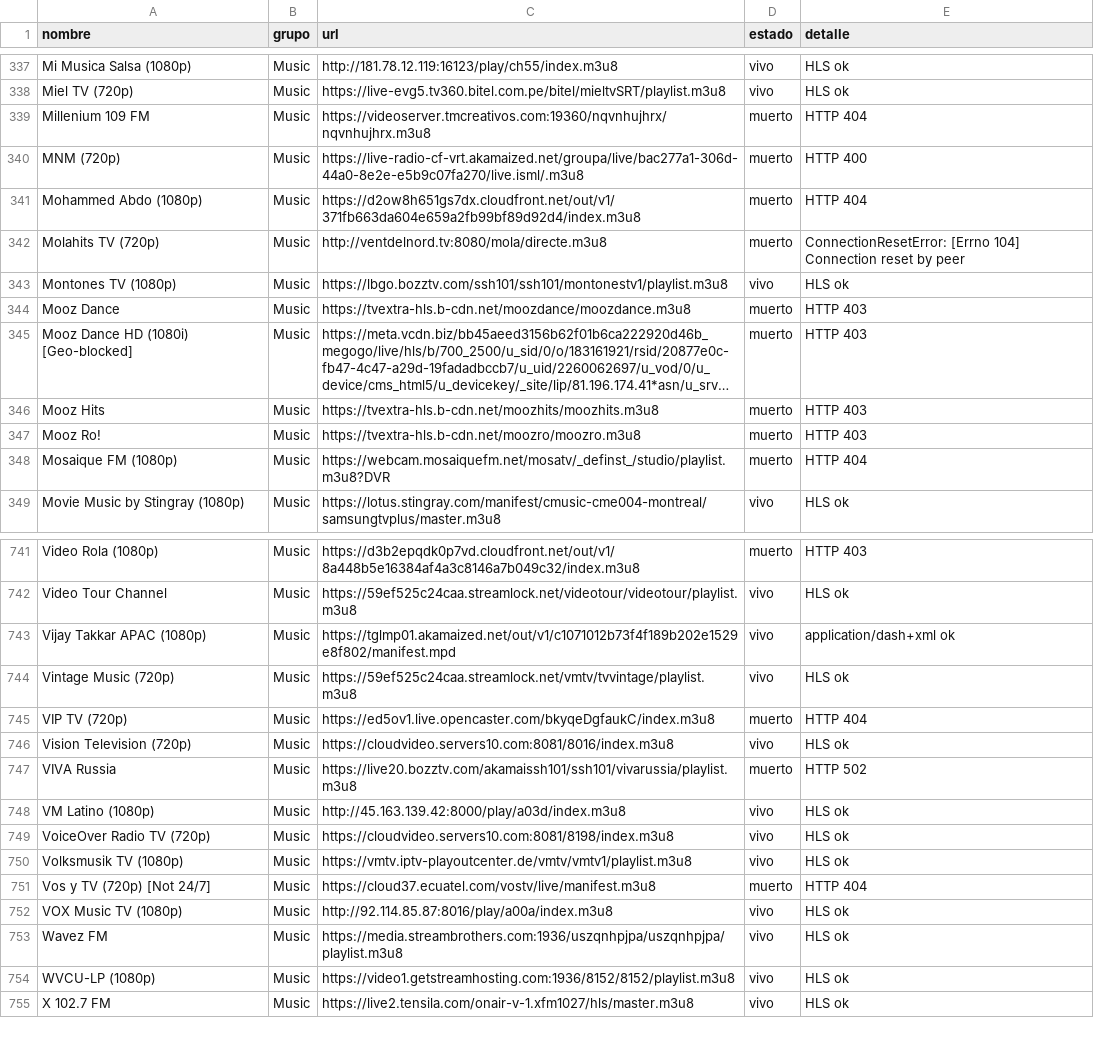
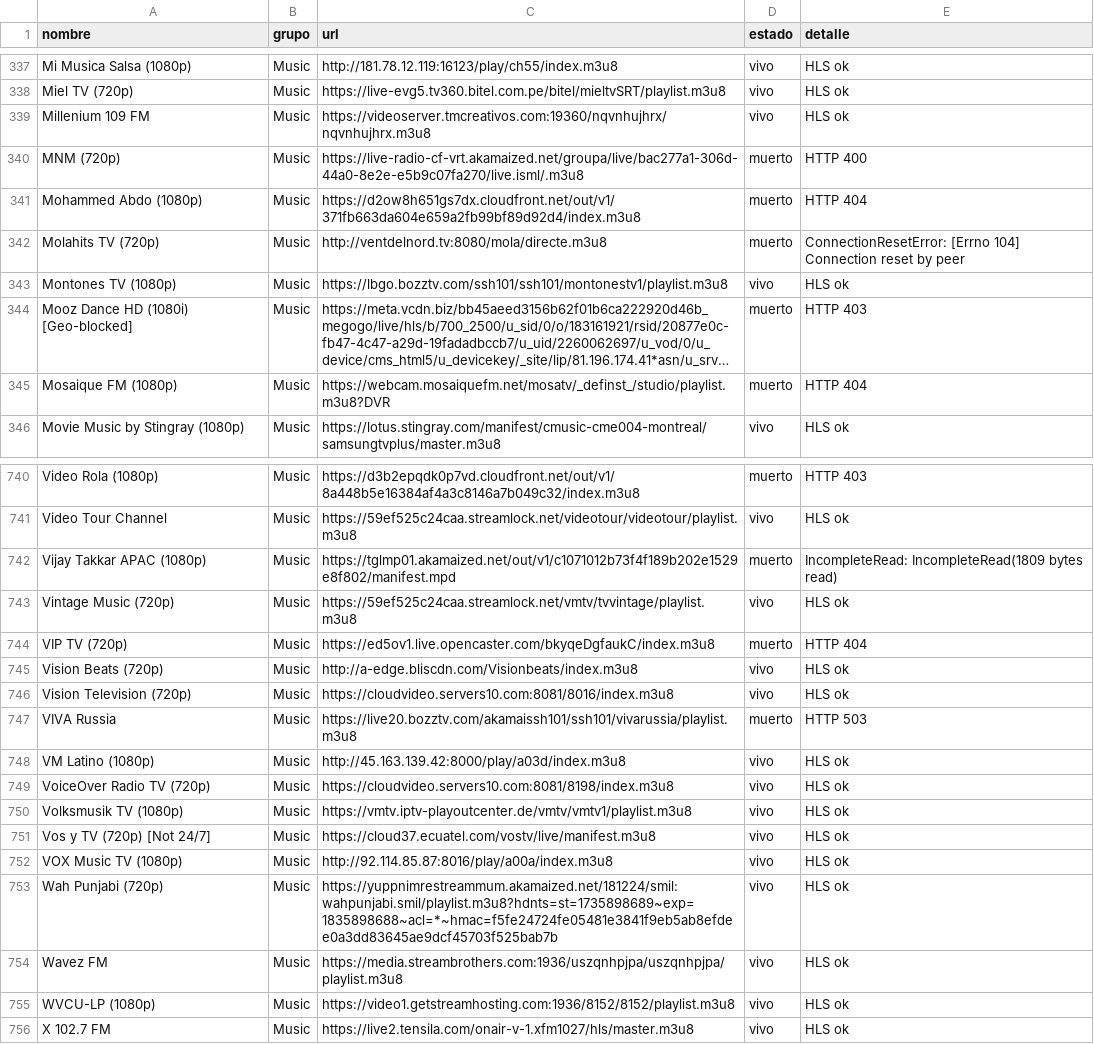
Before and after one commit to hamunoz/Tawyers-IPTV, a CSV file: lists/music_reporte.csv, drawn as a sheet; only a part is shown, gaps mark what is left out; long unchanged cells end in …; removed rows and columns are numbered as before the commit, all else as after; the diff covers the shown part only; the diff names each change by its address in the sheet, - before the commit and + after, or states it on an @@ line.

```diff
--- a/lists/music_reporte.csv
+++ b/lists/music_reporte.csv
-D339 (estado): muerto
+D339 (estado): vivo
-E339 (detalle): HTTP 404
+E339 (detalle): HLS ok
-row 344: Mooz Dance | Music | https://tvextra-hls.b-cdn.net/moozdance/moozdance.m3u8 | muerto | HTTP 403
-row 346: Mooz Hits | Music | https://tvextra-hls.b-cdn.net/moozhits/moozhits.m3u8 | muerto | HTTP 403
-row 347: Mooz Ro! | Music | https://tvextra-hls.b-cdn.net/moozro/moozro.m3u8 | muerto | HTTP 403
-D742 (estado): vivo
+D742 (estado): muerto
-E742 (detalle): application/dash+xml ok
+E742 (detalle): IncompleteRead: IncompleteRead(1809 bytes read)
+row 745: Vision Beats (720p) | Music | http://a-edge.bliscdn.com/Visionbeats/index.m3u8 | vivo | HLS ok
-E747 (detalle): HTTP 502
+E747 (detalle): HTTP 503
-D751 (estado): muerto
+D751 (estado): vivo
-E751 (detalle): HTTP 404
+E751 (detalle): HLS ok
+row 753: Wah Punjabi (720p) | Music | https://yuppnimrestreammum.akamaized.net/181224/smil:wahpunjabi.smil/playlist.m3u8?hdnts=st=1735898689~exp=1835898688~acl=*~hmac=f5fe24724fe05481e3841f9eb5ab8efdee0a3dd83645ae9dcf45703f525bab7b | vivo | HLS ok
```
Also changed, not shown: 2 added rows and 87 edited cells elsewhere in this file, 2 other files.
